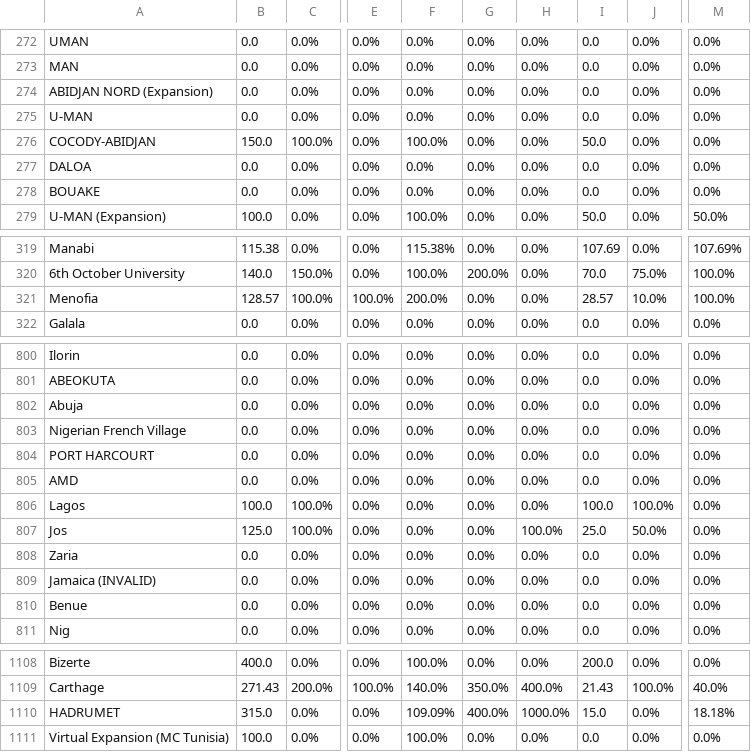
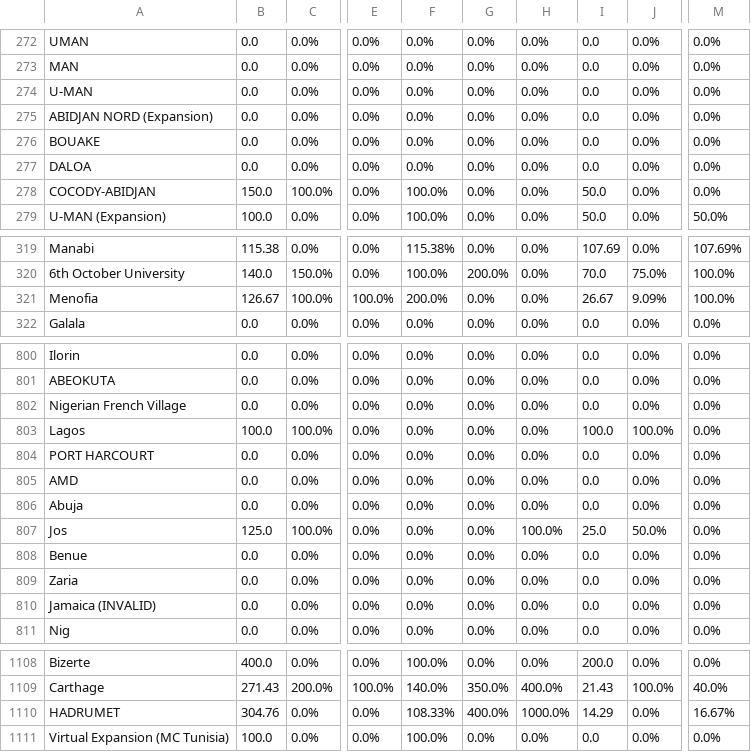
Before and after one commit to AIESEC-LK/data-pipeline, a CSV file: cr_realized_df.csv, drawn as a sheet; only a part is shown, gaps mark what is left out; the diff covers the shown part only; the diff names each change by its address in the sheet, - before the commit and + after, or states it on an @@ line.

```diff
--- a/cr_realized_df.csv
+++ b/cr_realized_df.csv
@@ row 275 moved to row 274: U-MAN @@
@@ row 278 moved to row 276: BOUAKE @@
-B321: 128.57
+B321: 126.67
-I321: 28.57
+I321: 26.67
-J321: 10.0%
+J321: 9.09%
@@ row 806 moved to row 803: Lagos @@
@@ row 802 moved to row 806: Abuja @@
@@ row 810 moved to row 808: Benue @@
-B1110: 315.0
+B1110: 304.76
-F1110: 109.09%
+F1110: 108.33%
-I1110: 15.0
+I1110: 14.29
-M1110: 18.18%
+M1110: 16.67%
```
Also changed, not shown: 37 moved rows elsewhere in this file, abs_df.csv, cr_accepted_df.csv, 3 other files.
